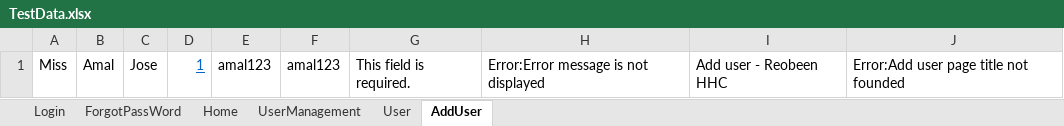
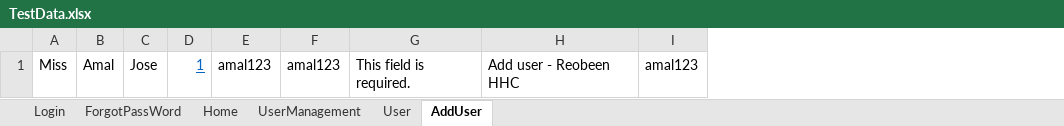
Before and after one commit to aleenamaria97/buffalocart, an Excel workbook: src/main/resources/TestData.xlsx, sheet AddUser, drawn as a sheet; values as stored, in another font and other column widths than the file's, no borders; removed rows and columns are numbered as before the commit, all else as after; the diff names each change by its address in the sheet, - before the commit and + after, or states it on an @@ line.

```diff
--- a/src/main/resources/TestData.xlsx (sheet AddUser)
+++ b/src/main/resources/TestData.xlsx (sheet AddUser)
-column H, row 1: Error:Error message is not displayed
-column J, row 1: Error:Add user page title not founded
+column I, row 1: amal123
```
Also changed, not shown: sheet Login, sheet ForgotPassWord, sheet User, sheet Home, sheet UserManagement, 19 other files.
